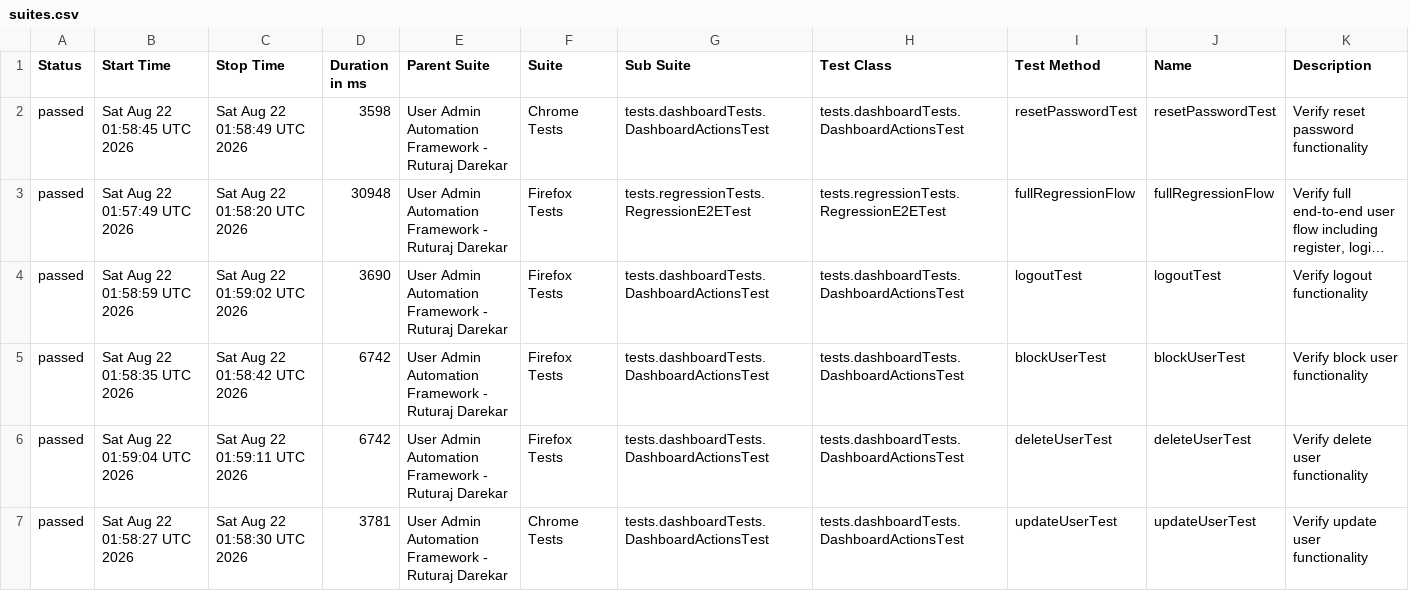
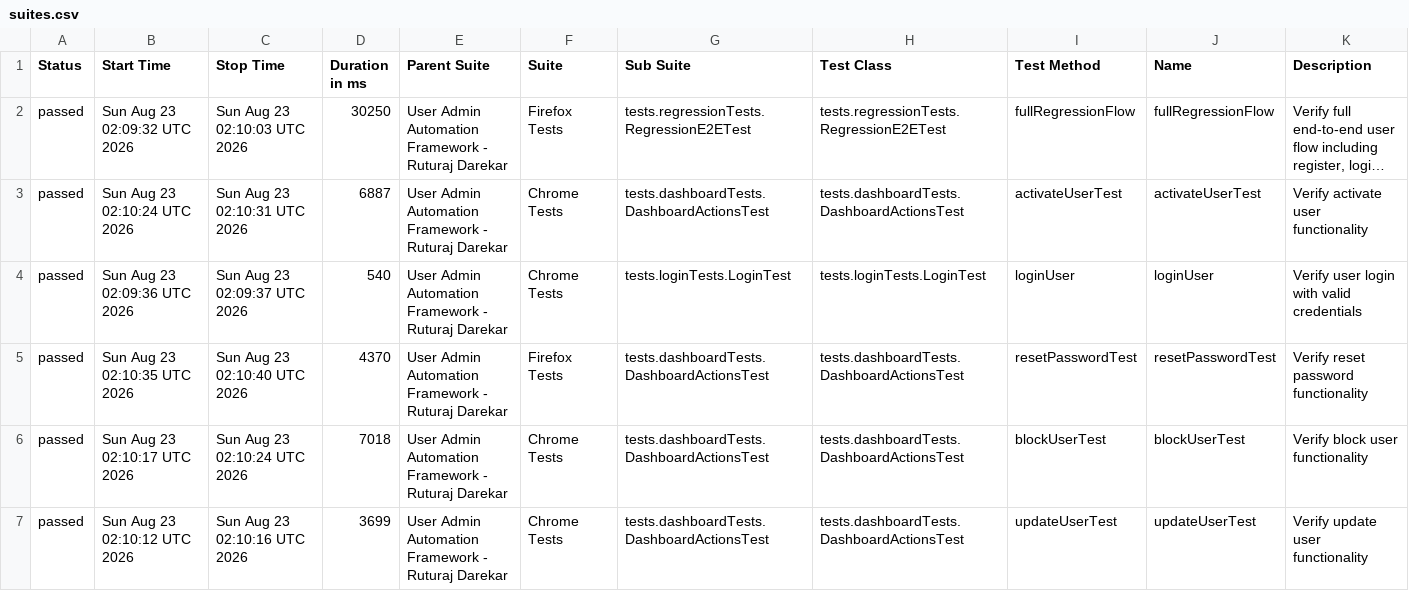
Before and after one commit to Ruturaj0861/user-admin-automation, a CSV file: data/suites.csv, drawn as a sheet; only a part is shown; long unchanged cells end in …; removed rows and columns are numbered as before the commit, all else as after; the diff covers the shown part only; the diff names each change by its address in the sheet, - before the commit and + after, or states it on an @@ line.

```diff
--- a/data/suites.csv
+++ b/data/suites.csv
-row 2: passed | Sat Aug 22 01:58:45 UTC 2026 | Sat Aug 22 01:58:49 UTC 2026 | 3598 | User Admin Automation Framework - Ruturaj Darekar | Chrome Tests | tests.dashboardTests.DashboardActionsTest | tests.dashboardTests.DashboardActionsTest | resetPasswordTest | resetPasswordTest | Verify reset password functionality
-B2 (Start Time): Sat Aug 22 01:57:49 UTC 2026
+B2 (Start Time): Sun Aug 23 02:09:32 UTC 2026
-C2 (Stop Time): Sat Aug 22 01:58:20 UTC 2026
+C2 (Stop Time): Sun Aug 23 02:10:03 UTC 2026
-D2 (Duration in ms): 30948
+D2 (Duration in ms): 30250
-B3 (Start Time): Sat Aug 22 01:58:59 UTC 2026
+B3 (Start Time): Sun Aug 23 02:10:24 UTC 2026
-C3 (Stop Time): Sat Aug 22 01:59:02 UTC 2026
+C3 (Stop Time): Sun Aug 23 02:10:31 UTC 2026
-D3 (Duration in ms): 3690
+D3 (Duration in ms): 6887
-F3 (Suite): Firefox Tests
+F3 (Suite): Chrome Tests
-I3 (Test Method): logoutTest
+I3 (Test Method): activateUserTest
-J3 (Name): logoutTest
+J3 (Name): activateUserTest
-K3 (Description): Verify logout functionality
+K3 (Description): Verify activate user functionality
+row 4: passed | Sun Aug 23 02:09:36 UTC 2026 | Sun Aug 23 02:09:37 UTC 2026 | 540 | User Admin Automation Framework - Ruturaj Darekar | Chrome Tests | tests.loginTests.LoginTest | tests.loginTests.LoginTest | loginUser | loginUser | Verify user login with valid credentials
-B5 (Start Time): Sat Aug 22 01:58:35 UTC 2026
+B5 (Start Time): Sun Aug 23 02:10:35 UTC 2026
-C5 (Stop Time): Sat Aug 22 01:58:42 UTC 2026
+C5 (Stop Time): Sun Aug 23 02:10:40 UTC 2026
-D5 (Duration in ms): 6742
+D5 (Duration in ms): 4370
-I5 (Test Method): blockUserTest
+I5 (Test Method): resetPasswordTest
-J5 (Name): blockUserTest
+J5 (Name): resetPasswordTest
-K5 (Description): Verify block user functionality
+K5 (Description): Verify reset password functionality
-B6 (Start Time): Sat Aug 22 01:59:04 UTC 2026
+B6 (Start Time): Sun Aug 23 02:10:17 UTC 2026
-C6 (Stop Time): Sat Aug 22 01:59:11 UTC 2026
+C6 (Stop Time): Sun Aug 23 02:10:24 UTC 2026
-D6 (Duration in ms): 6742
+D6 (Duration in ms): 7018
-F6 (Suite): Firefox Tests
+F6 (Suite): Chrome Tests
-I6 (Test Method): deleteUserTest
+I6 (Test Method): blockUserTest
-J6 (Name): deleteUserTest
+J6 (Name): blockUserTest
-K6 (Description): Verify delete user functionality
+K6 (Description): Verify block user functionality
-B7 (Start Time): Sat Aug 22 01:58:27 UTC 2026
+B7 (Start Time): Sun Aug 23 02:10:12 UTC 2026
-C7 (Stop Time): Sat Aug 22 01:58:30 UTC 2026
+C7 (Stop Time): Sun Aug 23 02:10:16 UTC 2026
-D7 (Duration in ms): 3781
+D7 (Duration in ms): 3699
```
Also changed, not shown: 1 added row, 1 removed row and 85 edited cells elsewhere in this file, data/behaviors.csv, 54 other files.
